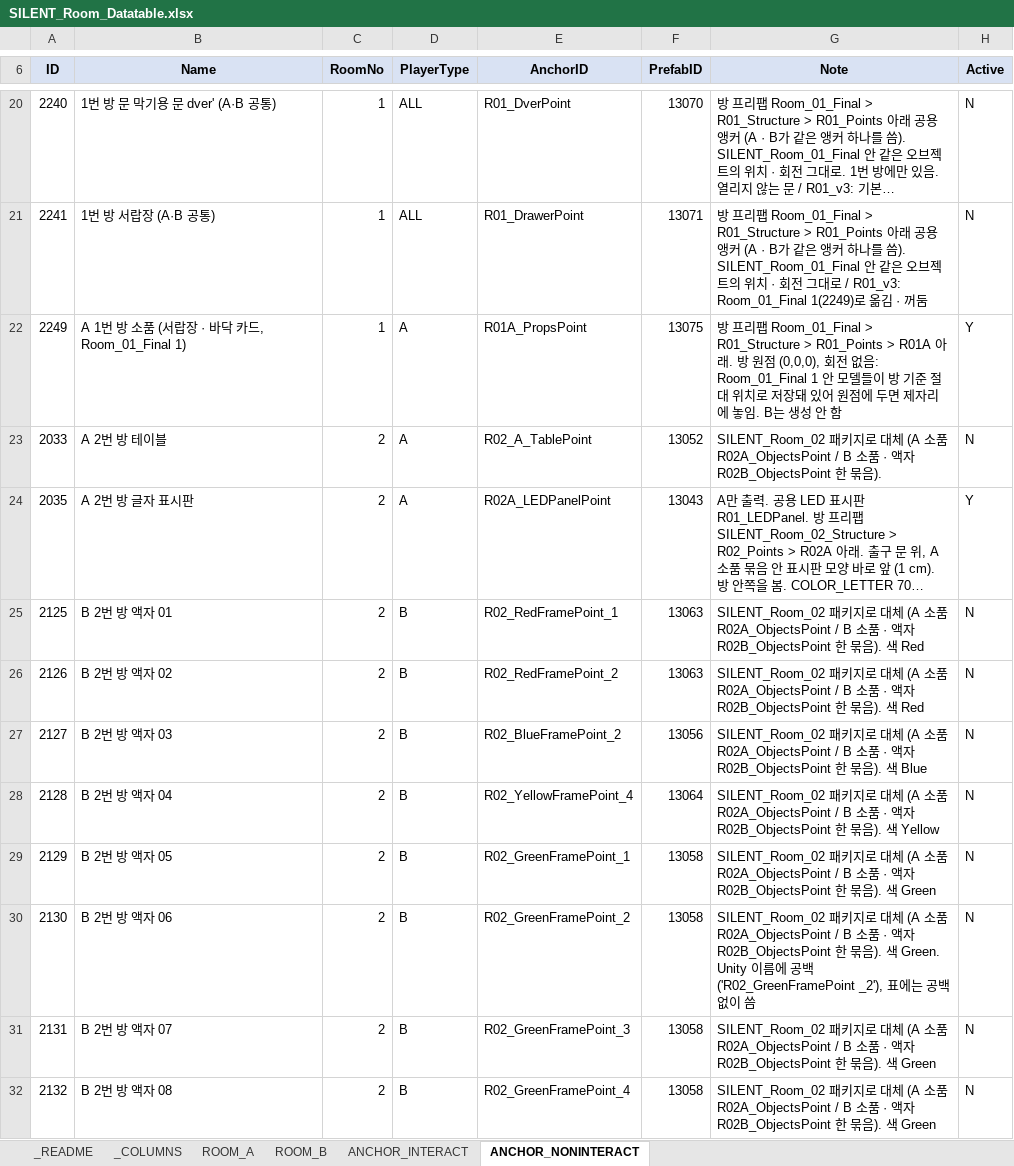
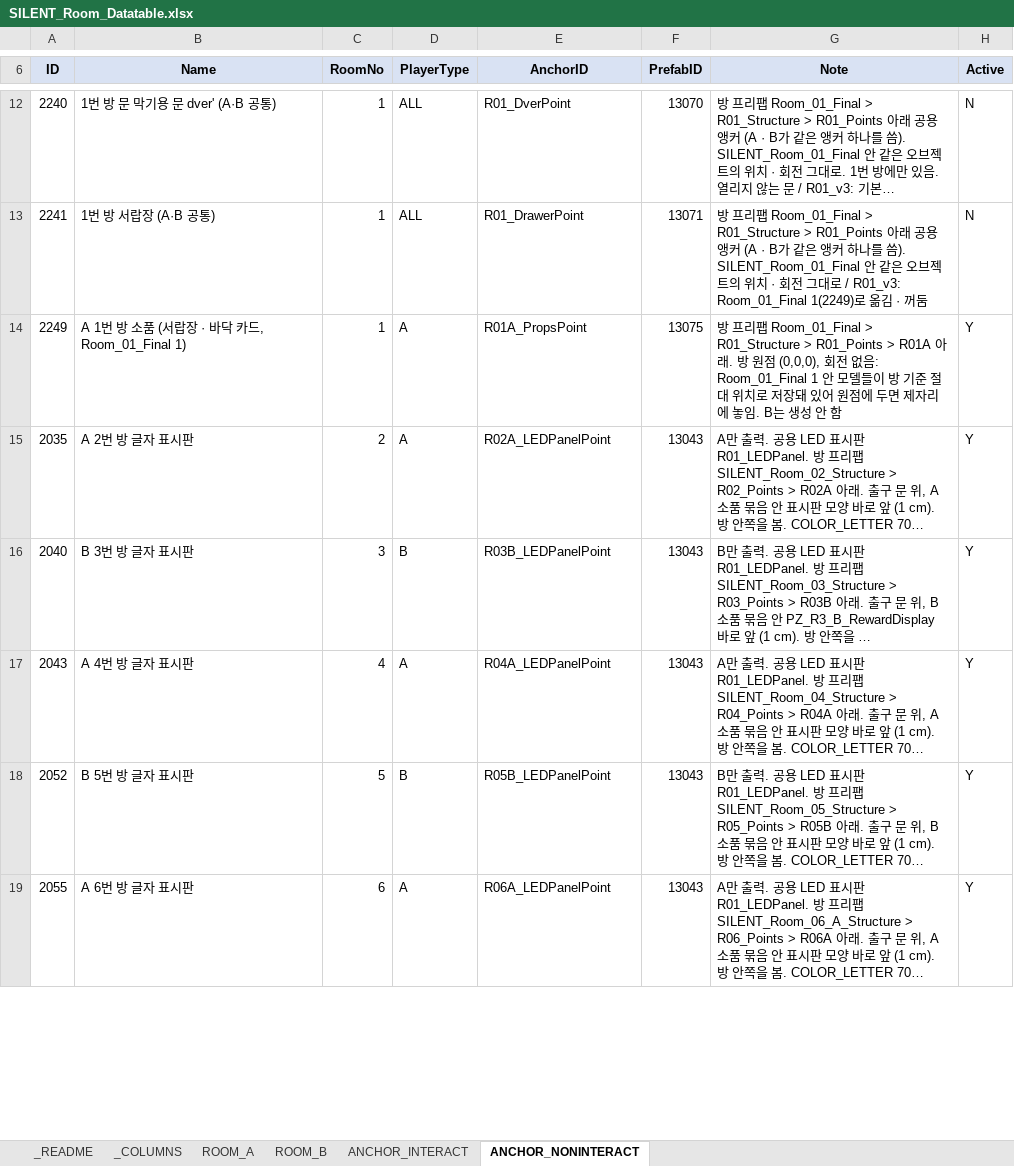
Before and after one commit to lkhwcf-arch/-listen, an Excel workbook: EXCEL/SILENT_Room_Datatable.xlsx, sheet ANCHOR_NONINTERACT, drawn as a sheet; only a part is shown, gaps mark what is left out; the shorter side is filled out with more unchanged rows; long unchanged cells end in …; values as stored, in another font and other column widths than the file's, no borders; conditional formats not drawn; the diff covers the shown part only; the diff names each change by its address in the sheet, - before the commit and + after, or states it on an @@ line.

```diff
--- a/EXCEL/SILENT_Room_Datatable.xlsx (sheet ANCHOR_NONINTERACT)
+++ b/EXCEL/SILENT_Room_Datatable.xlsx (sheet ANCHOR_NONINTERACT)
-row 23: 2033 | A 2번 방 테이블 | 2 | A | R02_A_TablePoint | 13052 | SILENT_Room_02 패키지로 대체 (A 소품 R02A_ObjectsPoint / B 소품 · 액자 R02B_ObjectsPoint 한 묶음). | N
-row 25: 2125 | B 2번 방 액자 01 | 2 | B | R02_RedFramePoint_1 | 13063 | SILENT_Room_02 패키지로 대체 (A 소품 R02A_ObjectsPoint / B 소품 · 액자 R02B_ObjectsPoint 한 묶음). 색 Red | N
-row 26: 2126 | B 2번 방 액자 02 | 2 | B | R02_RedFramePoint_2 | 13063 | SILENT_Room_02 패키지로 대체 (A 소품 R02A_ObjectsPoint / B 소품 · 액자 R02B_ObjectsPoint 한 묶음). 색 Red | N
-row 27: 2127 | B 2번 방 액자 03 | 2 | B | R02_BlueFramePoint_2 | 13056 | SILENT_Room_02 패키지로 대체 (A 소품 R02A_ObjectsPoint / B 소품 · 액자 R02B_ObjectsPoint 한 묶음). 색 Blue | N
-row 28: 2128 | B 2번 방 액자 04 | 2 | B | R02_YellowFramePoint_4 | 13064 | SILENT_Room_02 패키지로 대체 (A 소품 R02A_ObjectsPoint / B 소품 · 액자 R02B_ObjectsPoint 한 묶음). 색 Yellow | N
-row 29: 2129 | B 2번 방 액자 05 | 2 | B | R02_GreenFramePoint_1 | 13058 | SILENT_Room_02 패키지로 대체 (A 소품 R02A_ObjectsPoint / B 소품 · 액자 R02B_ObjectsPoint 한 묶음). 색 Green | N
-row 30: 2130 | B 2번 방 액자 06 | 2 | B | R02_GreenFramePoint_2 | 13058 | SILENT_Room_02 패키지로 대체 (A 소품 R02A_ObjectsPoint / B 소품 · 액자 R02B_ObjectsPoint 한 묶음). 색 Green. Unity 이름에 공백('R02_GreenFramePoint _2'), 표에는 공백 없이 씀 | N
-row 31: 2131 | B 2번 방 액자 07 | 2 | B | R02_GreenFramePoint_3 | 13058 | SILENT_Room_02 패키지로 대체 (A 소품 R02A_ObjectsPoint / B 소품 · 액자 R02B_ObjectsPoint 한 묶음). 색 Green | N
-row 32: 2132 | B 2번 방 액자 08 | 2 | B | R02_GreenFramePoint_4 | 13058 | SILENT_Room_02 패키지로 대체 (A 소품 R02A_ObjectsPoint / B 소품 · 액자 R02B_ObjectsPoint 한 묶음). 색 Green | N
```
Also changed, not shown: 117 removed rows elsewhere in this sheet, sheet ANCHOR_INTERACT, EXCEL/SILENT_Asset_Datatable.xlsx, EXCEL/SILENT_Object_Datatable.xlsx, 53 other files.
